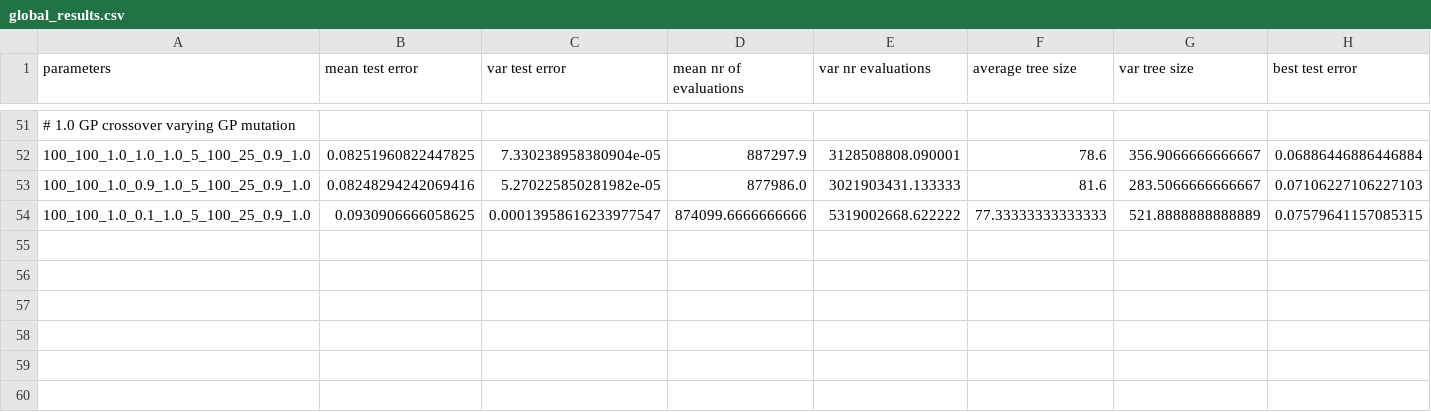
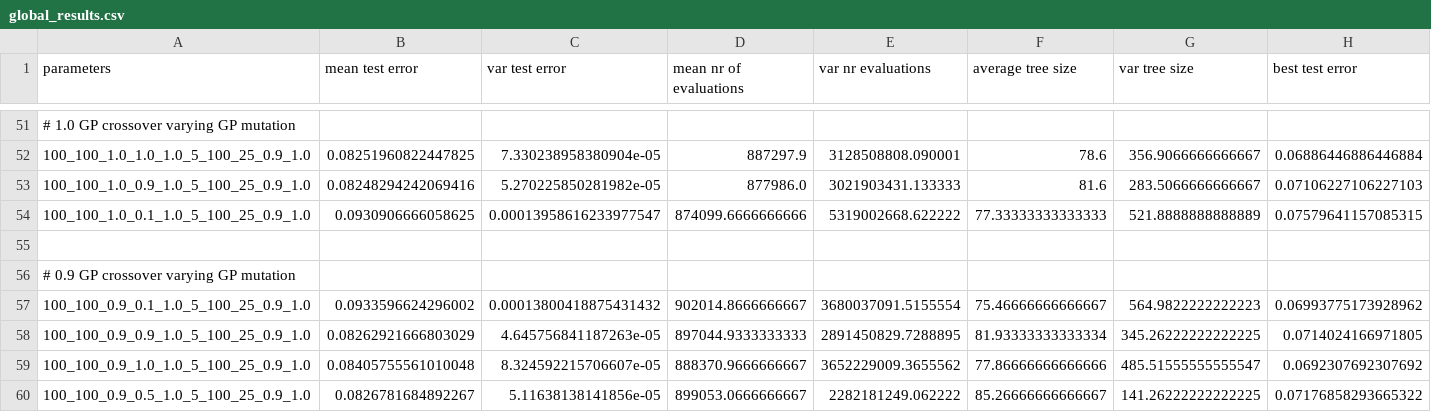
Before and after one commit to vvandertas/SimpleGP, a CSV file: result_data/global_results.csv, drawn as a sheet; only a part is shown, gaps mark what is left out.

Commit message:
Adding results for gp crossover rate 0.9 with tuning

```diff
--- a/result_data/global_results.csv
+++ b/result_data/global_results.csv
@@ -54 +54,7 @@ parameters,mean test error,var test error, mean nr of evaluations,var nr evaluat
 100_100_1.0_0.1_1.0_5_100_25_0.9_1.0,0.0930906666058625,0.00013958616233977547,874099.6666666666,5319002668.622222,77.33333333333333,521.8888888888889,0.07579641157085315
+
+# 0.9 GP crossover varying GP mutation
+100_100_0.9_0.1_1.0_5_100_25_0.9_1.0,0.0933596624296002,0.00013800418875431432,902014.8666666667,3680037091.5155554,75.46666666666667,564.9822222222223,0.06993775173928962
+100_100_0.9_0.9_1.0_5_100_25_0.9_1.0,0.08262921666803029,4.645756841187263e-05,897044.9333333333,2891450829.7288895,81.93333333333334,345.26222222222225,0.0714024166971805
+100_100_0.9_1.0_1.0_5_100_25_0.9_1.0,0.08405755561010048,8.324592215706607e-05,888370.9666666667,3652229009.3655562,77.86666666666666,485.51555555555547,0.0692307692307692
+100_100_0.9_0.5_1.0_5_100_25_0.9_1.0,0.0826781684892267,5.11638138141856e-05,899053.0666666667,2282181249.062222,85.26666666666667,141.26222222222225,0.07176858293665322
```
Also changed, not shown: 4 other files.
